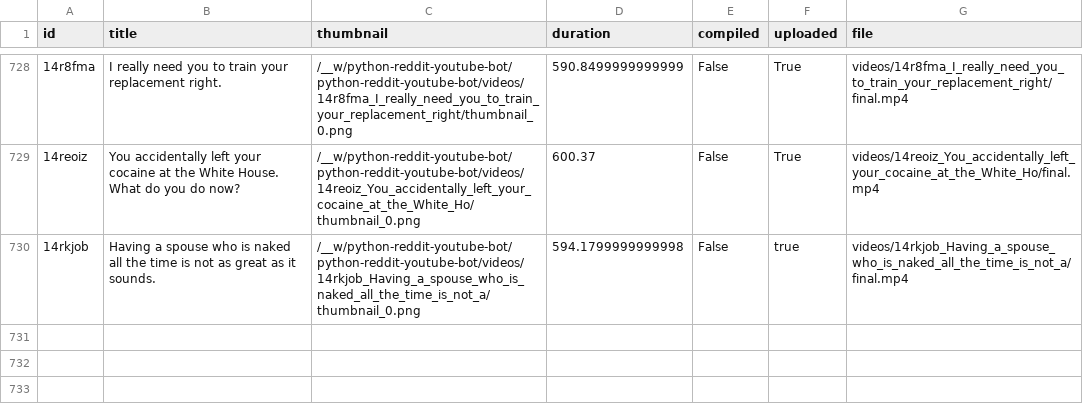
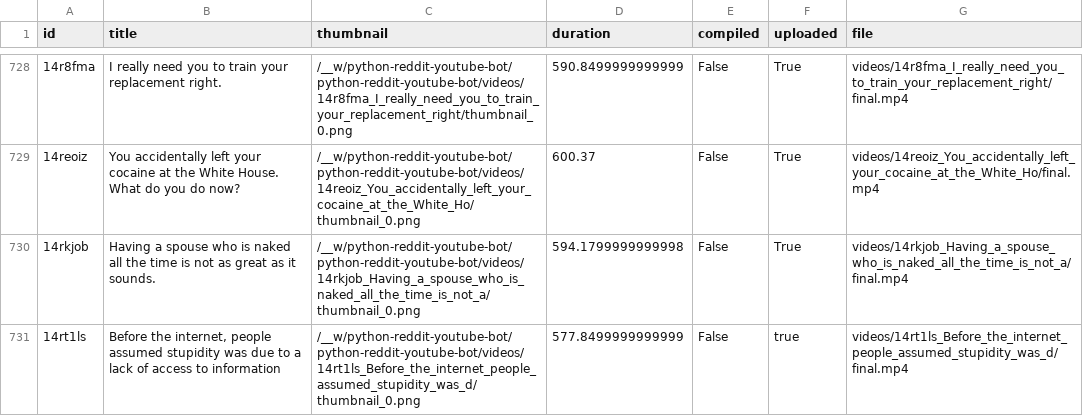
Before and after one commit to alexlaverty/python-reddit-youtube-bot, a CSV file: data.csv, drawn as a sheet; only a part is shown, gaps mark what is left out; the diff names each change by its address in the sheet, - before the commit and + after, or states it on an @@ line.

```diff
--- a/data.csv
+++ b/data.csv
-F730 (uploaded): true
+F730 (uploaded): True
+row 731: 14rt1ls | Before the internet, people assumed stupidity was due to a lack of access to information | /__w/python-reddit-youtube-bot/python-reddit-youtube-bot/videos/14rt1ls_Before_the_internet_people_assumed_stupidity_was_d/thumbnail_0.png | 577.8499999999999 | False | true | videos/14rt1ls_Before_the_internet_people_assumed_stupidity_was_d/final.mp4
```
